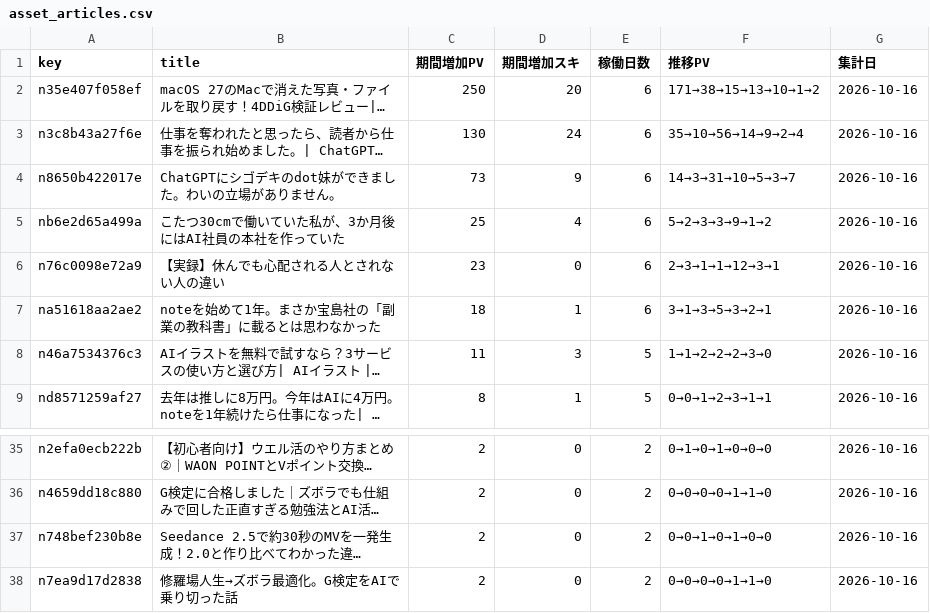
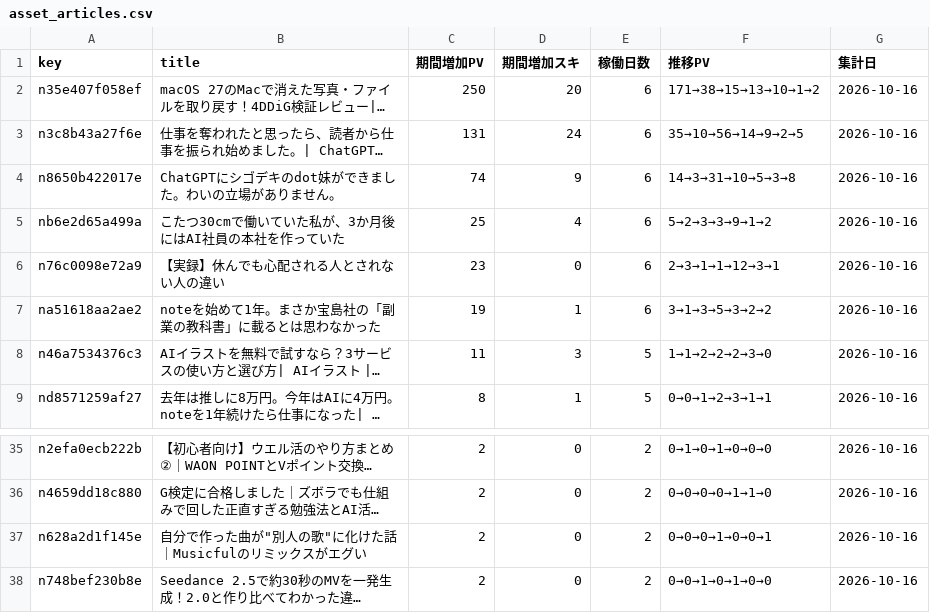
Before and after one commit to coolboylovegirl-byte/note-stats-dashboard, a CSV file: data/asset_articles.csv, drawn as a sheet; only a part is shown, gaps mark what is left out; the shorter side is filled out with more unchanged rows; long unchanged cells end in …; the diff names each change by its address in the sheet, - before the commit and + after, or states it on an @@ line.

```diff
--- a/data/asset_articles.csv
+++ b/data/asset_articles.csv
-C3 (期間増加PV): 130
+C3 (期間増加PV): 131
-F3 (推移PV): 35→10→56→14→9→2→4
+F3 (推移PV): 35→10→56→14→9→2→5
-C4 (期間増加PV): 73
+C4 (期間増加PV): 74
-F4 (推移PV): 14→3→31→10→5→3→7
+F4 (推移PV): 14→3→31→10→5→3→8
-C7 (期間増加PV): 18
+C7 (期間増加PV): 19
-F7 (推移PV): 3→1→3→5→3→2→1
+F7 (推移PV): 3→1→3→5→3→2→2
+row 37: n628a2d1f145e | 自分で作った曲が"別人の歌"に化けた話｜Musicfulのリミックスがエグい | 2 | 0 | 2 | 0→0→0→1→0→0→1 | 2026-10-16
```
Also changed, not shown: data/daily_summary.csv, data/followers.csv, 5 other files.
